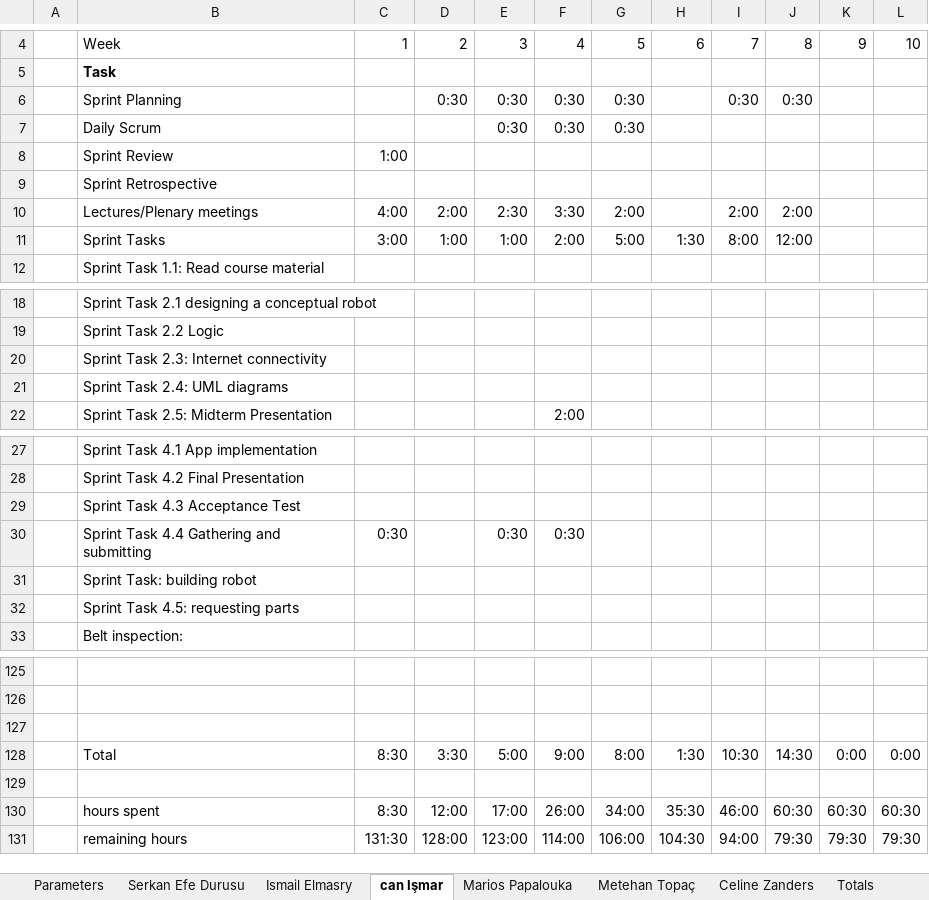
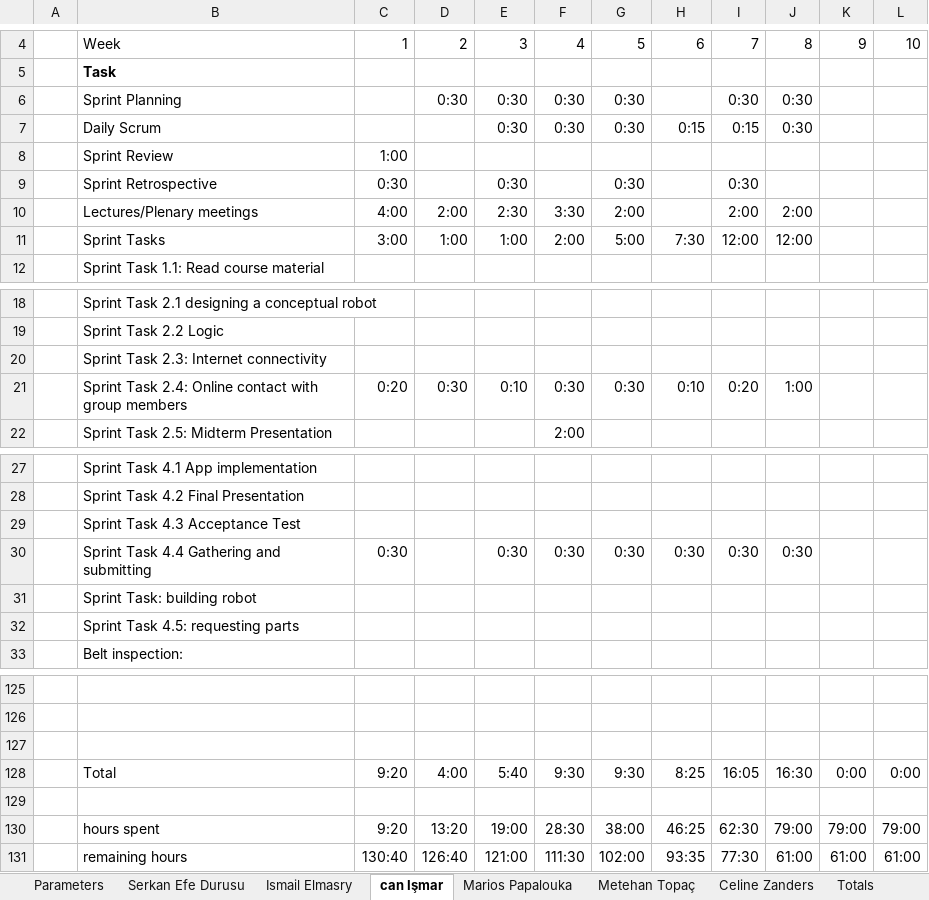
Before and after one commit to ismailelmasry/Embedded_system_group25, an Excel workbook: Group25 DBL Scrum Timesheets.xlsx, sheet can Işmar, drawn as a sheet; only a part is shown, gaps mark what is left out; values as stored, in another font and other column widths than the file's, no borders; conditional formats not drawn; removed rows and columns are numbered as before the commit, all else as after; the diff names each change by its address in the sheet, - before the commit and + after, or states it on an @@ line.

```diff
--- a/Group25 DBL Scrum Timesheets.xlsx (sheet can Işmar)
+++ b/Group25 DBL Scrum Timesheets.xlsx (sheet can Işmar)
-H7: (empty)
+H7: 0:15
-I7: (empty)
+I7: 0:15
-J7: (empty)
+J7: 0:30
-row 9:  | Sprint Retrospective
+row 9:  | Sprint Retrospective | 0:30 |  | 0:30 |  | 0:30 |  | 0:30
-H11: 1:30
+H11: 7:30
-I11: 8:00
+I11: 12:00
-row 21:  | Sprint Task 2.4: UML diagrams
+row 21:  | Sprint Task 2.4: Online contact with group members | 0:20 | 0:30 | 0:10 | 0:30 | 0:30 | 0:10 | 0:20 | 1:00
-G30: (empty)
+G30: 0:30
-H30: (empty)
+H30: 0:30
-I30: (empty)
+I30: 0:30
-J30: (empty)
+J30: 0:30
-row 128:  | Total | 8:30 | 3:30 | 5:00 | 9:00 | 8:00 | 1:30 | 10:30 | 14:30 | 0:00 | 0:00
+row 128:  | Total | 9:20 | 4:00 | 5:40 | 9:30 | 9:30 | 8:25 | 16:05 | 16:30 | 0:00 | 0:00
-row 130:  | hours spent | 8:30 | 12:00 | 17:00 | 26:00 | 34:00 | 35:30 | 46:00 | 60:30 | 60:30 | 60:30
-row 131:  | remaining hours | 131:30 | 128:00 | 123:00 | 114:00 | 106:00 | 104:30 | 94:00 | 79:30 | 79:30 | 79:30
+row 130:  | hours spent | 9:20 | 13:20 | 19:00 | 28:30 | 38:00 | 46:25 | 62:30 | 79:00 | 79:00 | 79:00
+row 131:  | remaining hours | 130:40 | 126:40 | 121:00 | 111:30 | 102:00 | 93:35 | 77:30 | 61:00 | 61:00 | 61:00
```
Also changed, not shown: sheet Totals, sheet Marios Papalouka, sheet Serkan Efe Durusu, charts or pictures.
